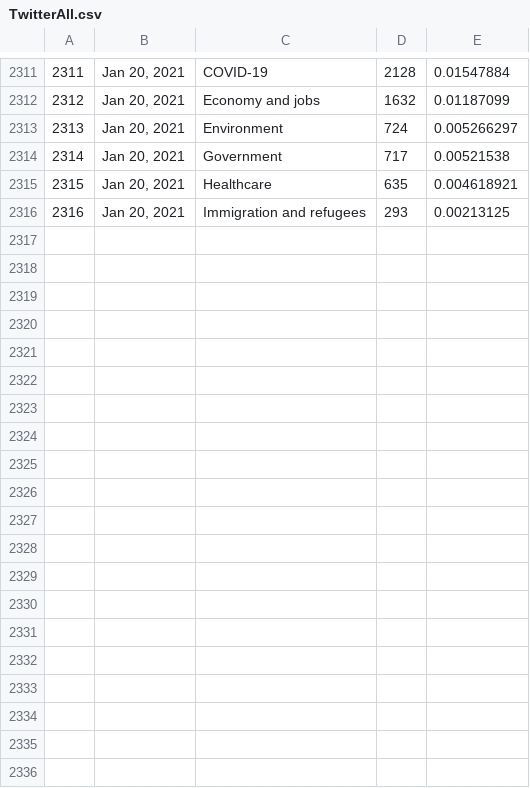
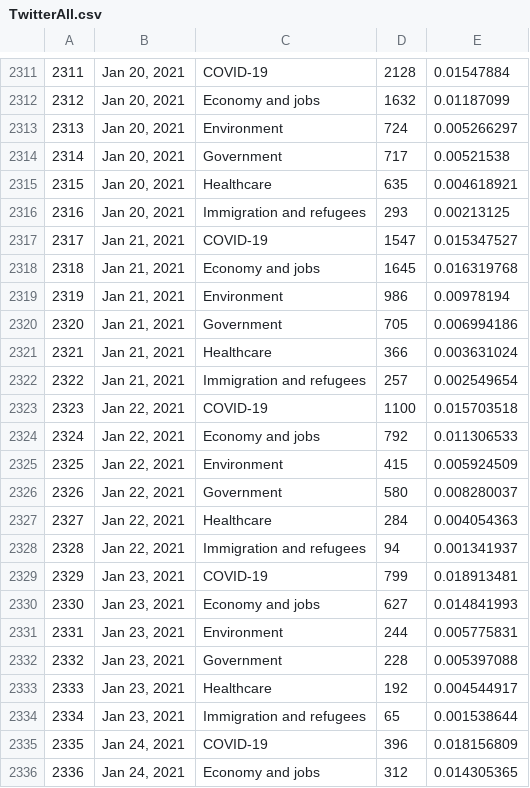
Before and after one commit to nrkthompson/ChartHolding, a CSV file: Data/TwitterAll.csv, drawn as a sheet; only a part is shown, gaps mark what is left out; the diff covers the shown part only; the diff names each change by its address in the sheet, - before the commit and + after, or states it on an @@ line.

```diff
--- a/Data/TwitterAll.csv
+++ b/Data/TwitterAll.csv
+row 2317: 2317 | Jan 21, 2021 | COVID-19 | 1547 | 0.015347527
+row 2318: 2318 | Jan 21, 2021 | Economy and jobs | 1645 | 0.016319768
+row 2319: 2319 | Jan 21, 2021 | Environment | 986 | 0.00978194
+row 2320: 2320 | Jan 21, 2021 | Government | 705 | 0.006994186
+row 2321: 2321 | Jan 21, 2021 | Healthcare | 366 | 0.003631024
+row 2322: 2322 | Jan 21, 2021 | Immigration and refugees | 257 | 0.002549654
+row 2323: 2323 | Jan 22, 2021 | COVID-19 | 1100 | 0.015703518
+row 2324: 2324 | Jan 22, 2021 | Economy and jobs | 792 | 0.011306533
+row 2325: 2325 | Jan 22, 2021 | Environment | 415 | 0.005924509
+row 2326: 2326 | Jan 22, 2021 | Government | 580 | 0.008280037
+row 2327: 2327 | Jan 22, 2021 | Healthcare | 284 | 0.004054363
+row 2328: 2328 | Jan 22, 2021 | Immigration and refugees | 94 | 0.001341937
+row 2329: 2329 | Jan 23, 2021 | COVID-19 | 799 | 0.018913481
+row 2330: 2330 | Jan 23, 2021 | Economy and jobs | 627 | 0.014841993
+row 2331: 2331 | Jan 23, 2021 | Environment | 244 | 0.005775831
+row 2332: 2332 | Jan 23, 2021 | Government | 228 | 0.005397088
+row 2333: 2333 | Jan 23, 2021 | Healthcare | 192 | 0.004544917
+row 2334: 2334 | Jan 23, 2021 | Immigration and refugees | 65 | 0.001538644
+row 2335: 2335 | Jan 24, 2021 | COVID-19 | 396 | 0.018156809
+row 2336: 2336 | Jan 24, 2021 | Economy and jobs | 312 | 0.014305365
```
Also changed, not shown: 16 added rows elsewhere in this file, Data/TwitterElite.csv.
